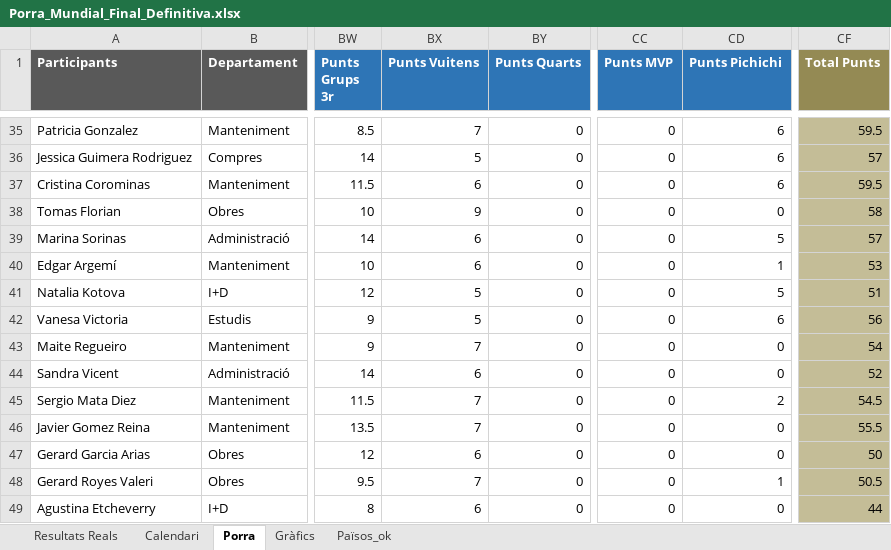
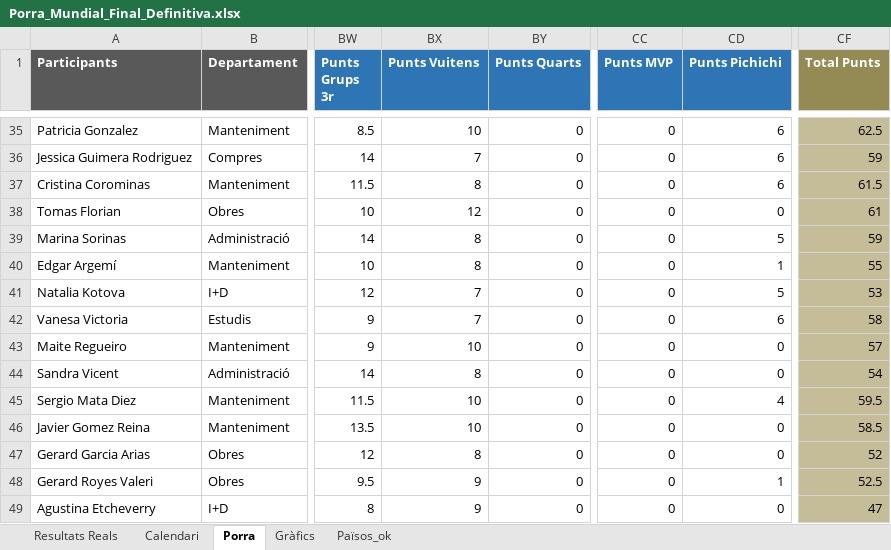
Before and after one commit to marcllopisraja-crypto/Porra_Mundial_2026_Constraula, an Excel workbook: Porra_Mundial_Final_Definitiva.xlsx, sheet Porra, drawn as a sheet; only a part is shown, gaps mark what is left out; values as stored, in another font and other column widths than the file's, no borders; the diff covers the shown part only; the diff names each change by its address in the sheet, - before the commit and + after, or states it on an @@ line.

```diff
--- a/Porra_Mundial_Final_Definitiva.xlsx (sheet Porra)
+++ b/Porra_Mundial_Final_Definitiva.xlsx (sheet Porra)
-BX35 (Punts Vuitens): 7
+BX35 (Punts Vuitens): 10
-CF35 (Total Punts): 59.5
+CF35 (Total Punts): 62.5
-BX36 (Punts Vuitens): 5
+BX36 (Punts Vuitens): 7
-CF36 (Total Punts): 57
+CF36 (Total Punts): 59
-BX37 (Punts Vuitens): 6
+BX37 (Punts Vuitens): 8
-CF37 (Total Punts): 59.5
+CF37 (Total Punts): 61.5
-BX38 (Punts Vuitens): 9
+BX38 (Punts Vuitens): 12
-CF38 (Total Punts): 58
+CF38 (Total Punts): 61
-BX39:BX40 (Punts Vuitens): 6
+BX39:BX40 (Punts Vuitens): 8
-CF39 (Total Punts): 57
+CF39 (Total Punts): 59
-CF40 (Total Punts): 53
+CF40 (Total Punts): 55
-BX41:BX42 (Punts Vuitens): 5
+BX41:BX42 (Punts Vuitens): 7
-CF41 (Total Punts): 51
+CF41 (Total Punts): 53
-CF42 (Total Punts): 56
+CF42 (Total Punts): 58
-BX43 (Punts Vuitens): 7
+BX43 (Punts Vuitens): 10
-CF43 (Total Punts): 54
+CF43 (Total Punts): 57
-BX44 (Punts Vuitens): 6
+BX44 (Punts Vuitens): 8
-CF44 (Total Punts): 52
+CF44 (Total Punts): 54
-BX45:BX46 (Punts Vuitens): 7
+BX45:BX46 (Punts Vuitens): 10
-CD45 (Punts Pichichi): 2
+CD45 (Punts Pichichi): 4
-CF45 (Total Punts): 54.5
+CF45 (Total Punts): 59.5
-CF46 (Total Punts): 55.5
+CF46 (Total Punts): 58.5
-BX47 (Punts Vuitens): 6
+BX47 (Punts Vuitens): 8
-CF47 (Total Punts): 50
+CF47 (Total Punts): 52
-BX48 (Punts Vuitens): 7
+BX48 (Punts Vuitens): 9
-CF48 (Total Punts): 50.5
+CF48 (Total Punts): 52.5
-BX49 (Punts Vuitens): 6
+BX49 (Punts Vuitens): 9
-CF49 (Total Punts): 44
+CF49 (Total Punts): 47
```
Also changed, not shown: 69 edited cells elsewhere in this sheet, sheet Resultats Reals, sheet Calendari.
